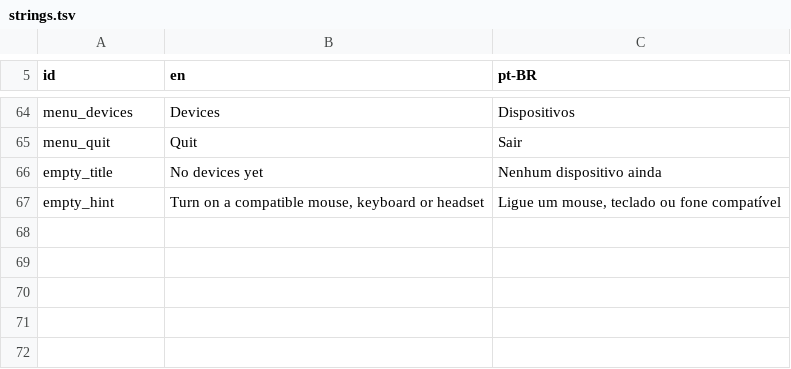
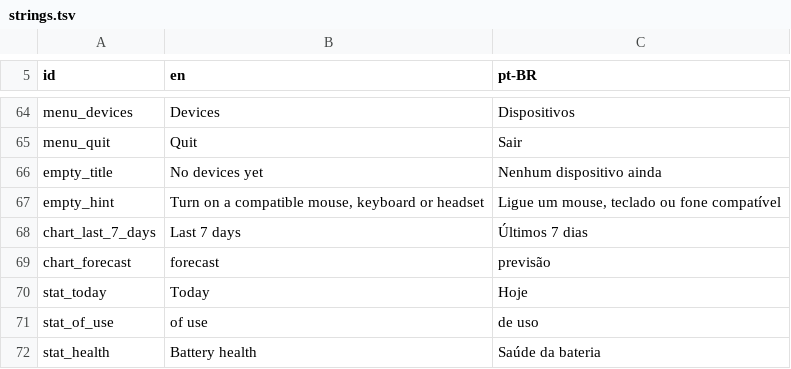
Before and after one commit to devBertini/juicebar, a TSV file: spec/strings.tsv, drawn as a sheet; only a part is shown, gaps mark what is left out; the diff names each change by its address in the sheet, - before the commit and + after, or states it on an @@ line.

Commit message:
feat: translate the flyout labels from the strings table

```diff
--- a/spec/strings.tsv
+++ b/spec/strings.tsv
+row 68: chart_last_7_days | Last 7 days | Últimos 7 dias
+row 69: chart_forecast | forecast | previsão
+row 70: stat_today | Today | Hoje
+row 71: stat_of_use | of use | de uso
+row 72: stat_health | Battery health | Saúde da bateria
```
Also changed, not shown: 2 other files.
